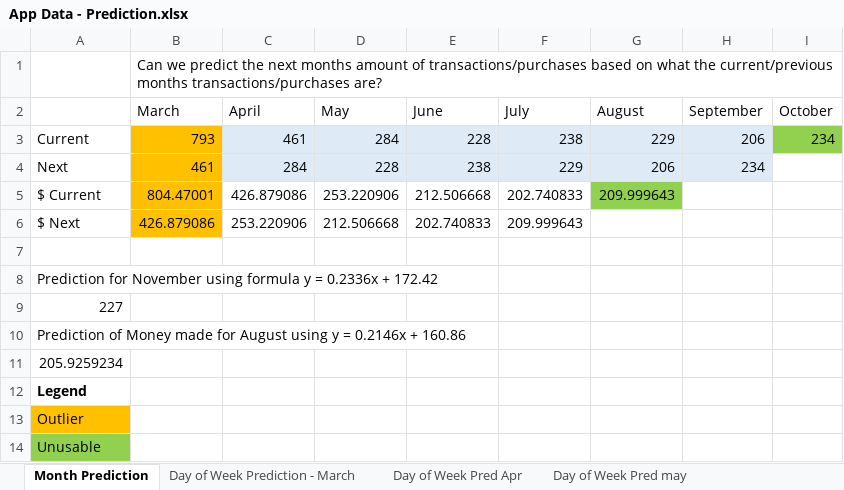
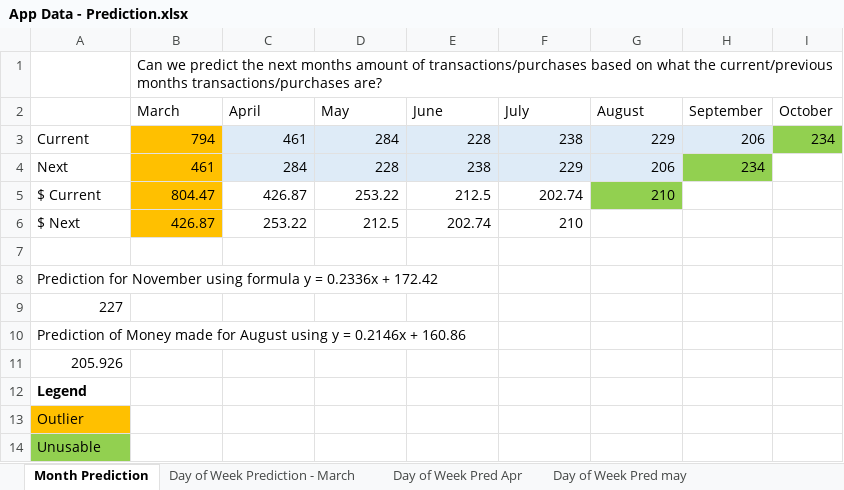
Before and after one commit to DragonRider0o0/CS-479R-Project, an Excel workbook: App Data - Prediction.xlsx, sheet Month Prediction, drawn as a sheet; values as stored, in another font and other column widths than the file's, no borders; charts and pictures not drawn; the diff names each change by its address in the sheet, - before the commit and + after, or states it on an @@ line.

```diff
--- a/App Data - Prediction.xlsx (sheet Month Prediction)
+++ b/App Data - Prediction.xlsx (sheet Month Prediction)
-B3 (March): 793
+B3 (March): 794
-H4 fill: #DEEBF7
+H4 fill: #92D050
-B5 (March): 804.47001
+B5 (March): 804.47
-C5 (April): 426.879086
+C5 (April): 426.87
-D5 (May): 253.220906
+D5 (May): 253.22
-E5 (June): 212.506668
+E5 (June): 212.5
-F5 (July): 202.740833
+F5 (July): 202.74
-G5 (August): 209.999643
+G5 (August): 210
-B6 (March): 426.879086
+B6 (March): 426.87
-C6 (April): 253.220906
+C6 (April): 253.22
-D6 (May): 212.506668
+D6 (May): 212.5
-E6 (June): 202.740833
+E6 (June): 202.74
-F6 (July): 209.999643
+F6 (July): 210
-A11: 205.9259234
+A11: 205.926
```
Also changed, not shown: sheet Prediction, sheet Day of Week Pred Aug, formulas that keep their value, charts or pictures, App+Data.xlsx, 1 other file.
